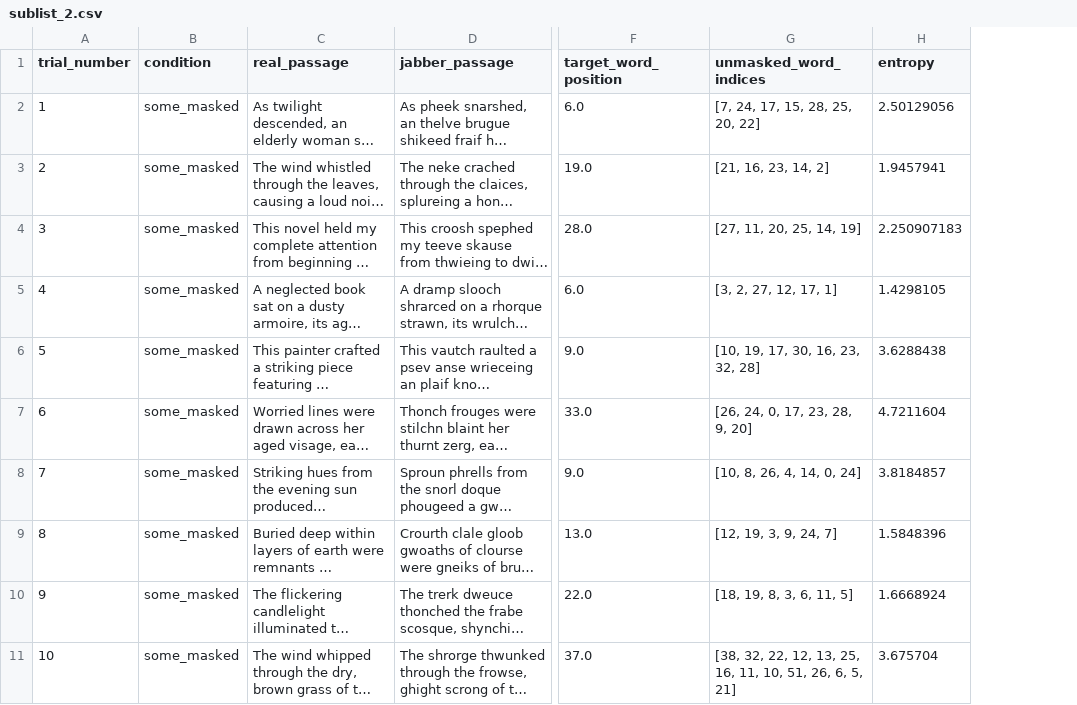
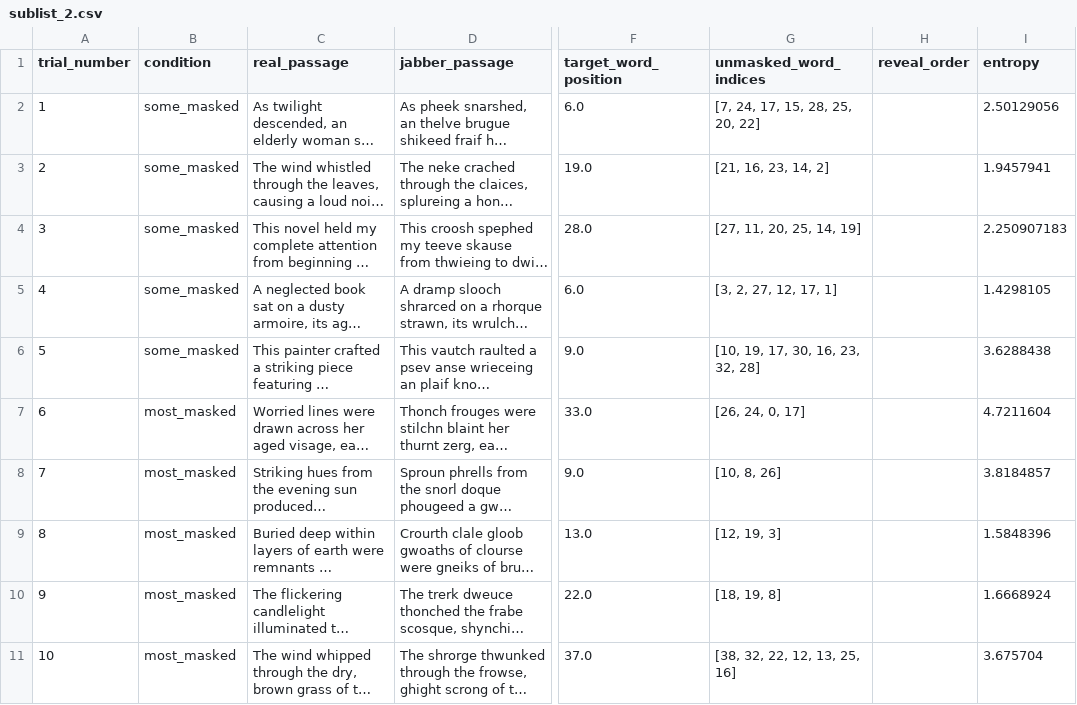
Before and after one commit to kira-breeden/BubbleSem_v2, a CSV file: trial_lists/sublist_2.csv, drawn as a sheet; only a part is shown, gaps mark what is left out; long unchanged cells end in …; the diff covers the shown part only; the diff names each change by its address in the sheet, - before the commit and + after, or states it on an @@ line.

```diff
--- a/trial_lists/sublist_2.csv
+++ b/trial_lists/sublist_2.csv
+column H (reveal_order), empty
-B7:B11 (condition): some_masked
+B7:B11 (condition): most_masked
-G7 (unmasked_word_indices): [26, 24, 0, 17, 23, 28, 9, 20]
+G7 (unmasked_word_indices): [26, 24, 0, 17]
-G8 (unmasked_word_indices): [10, 8, 26, 4, 14, 0, 24]
+G8 (unmasked_word_indices): [10, 8, 26]
-G9 (unmasked_word_indices): [12, 19, 3, 9, 24, 7]
+G9 (unmasked_word_indices): [12, 19, 3]
-G10 (unmasked_word_indices): [18, 19, 8, 3, 6, 11, 5]
+G10 (unmasked_word_indices): [18, 19, 8]
-G11 (unmasked_word_indices): [38, 32, 22, 12, 13, 25, 16, 11, 10, 51, 26, 6, 5, 21]
+G11 (unmasked_word_indices): [38, 32, 22, 12, 13, 25, 16]
```
Also changed, not shown: 20 edited cells elsewhere in this file, trial_lists/sublist_1.csv, trial_lists/sublist_4.csv, 14 other files.
